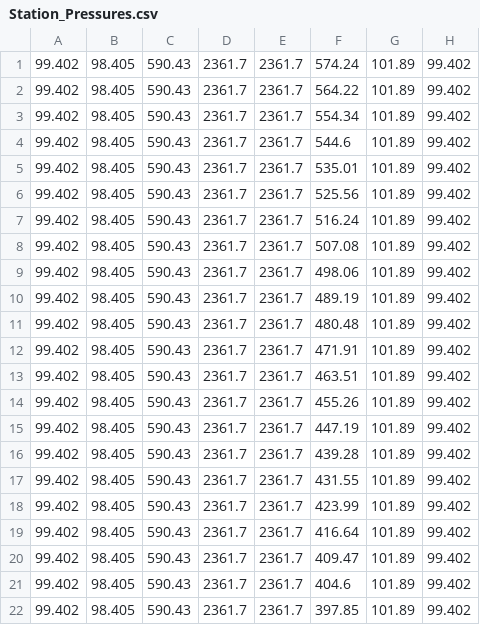
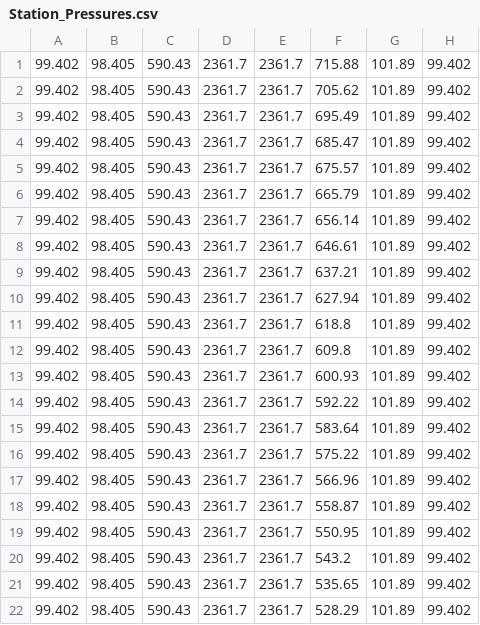
Before and after one commit to daniel-p-sullivan/TFS-Project, a CSV file: Station_Pressures.csv, drawn as a sheet.

```diff
--- a/Station_Pressures.csv
+++ b/Station_Pressures.csv
@@ -1,22 +1,22 @@
-99.402,98.405,590.43,2361.7,2361.7,574.24,101.89,99.402
-99.402,98.405,590.43,2361.7,2361.7,564.22,101.89,99.402
-99.402,98.405,590.43,2361.7,2361.7,554.34,101.89,99.402
-99.402,98.405,590.43,2361.7,2361.7,544.6,101.89,99.402
-99.402,98.405,590.43,2361.7,2361.7,535.01,101.89,99.402
-99.402,98.405,590.43,2361.7,2361.7,525.56,101.89,99.402
-99.402,98.405,590.43,2361.7,2361.7,516.24,101.89,99.402
-99.402,98.405,590.43,2361.7,2361.7,507.08,101.89,99.402
-99.402,98.405,590.43,2361.7,2361.7,498.06,101.89,99.402
-99.402,98.405,590.43,2361.7,2361.7,489.19,101.89,99.402
-99.402,98.405,590.43,2361.7,2361.7,480.48,101.89,99.402
-99.402,98.405,590.43,2361.7,2361.7,471.91,101.89,99.402
-99.402,98.405,590.43,2361.7,2361.7,463.51,101.89,99.402
-99.402,98.405,590.43,2361.7,2361.7,455.26,101.89,99.402
-99.402,98.405,590.43,2361.7,2361.7,447.19,101.89,99.402
-99.402,98.405,590.43,2361.7,2361.7,439.28,101.89,99.402
-99.402,98.405,590.43,2361.7,2361.7,431.55,101.89,99.402
-99.402,98.405,590.43,2361.7,2361.7,423.99,101.89,99.402
-99.402,98.405,590.43,2361.7,2361.7,416.64,101.89,99.402
-99.402,98.405,590.43,2361.7,2361.7,409.47,101.89,99.402
-99.402,98.405,590.43,2361.7,2361.7,404.6,101.89,99.402
-99.402,98.405,590.43,2361.7,2361.7,397.85,101.89,99.402
+99.402,98.405,590.43,2361.7,2361.7,715.88,101.89,99.402
+99.402,98.405,590.43,2361.7,2361.7,705.62,101.89,99.402
+99.402,98.405,590.43,2361.7,2361.7,695.49,101.89,99.402
+99.402,98.405,590.43,2361.7,2361.7,685.47,101.89,99.402
+99.402,98.405,590.43,2361.7,2361.7,675.57,101.89,99.402
+99.402,98.405,590.43,2361.7,2361.7,665.79,101.89,99.402
+99.402,98.405,590.43,2361.7,2361.7,656.14,101.89,99.402
+99.402,98.405,590.43,2361.7,2361.7,646.61,101.89,99.402
+99.402,98.405,590.43,2361.7,2361.7,637.21,101.89,99.402
+99.402,98.405,590.43,2361.7,2361.7,627.94,101.89,99.402
+99.402,98.405,590.43,2361.7,2361.7,618.8,101.89,99.402
+99.402,98.405,590.43,2361.7,2361.7,609.8,101.89,99.402
+99.402,98.405,590.43,2361.7,2361.7,600.93,101.89,99.402
+99.402,98.405,590.43,2361.7,2361.7,592.22,101.89,99.402
+99.402,98.405,590.43,2361.7,2361.7,583.64,101.89,99.402
+99.402,98.405,590.43,2361.7,2361.7,575.22,101.89,99.402
+99.402,98.405,590.43,2361.7,2361.7,566.96,101.89,99.402
+99.402,98.405,590.43,2361.7,2361.7,558.87,101.89,99.402
+99.402,98.405,590.43,2361.7,2361.7,550.95,101.89,99.402
+99.402,98.405,590.43,2361.7,2361.7,543.2,101.89,99.402
+99.402,98.405,590.43,2361.7,2361.7,535.65,101.89,99.402
+99.402,98.405,590.43,2361.7,2361.7,528.29,101.89,99.402
```
Also changed, not shown: Station_Temperatures.csv, 3 other files.
